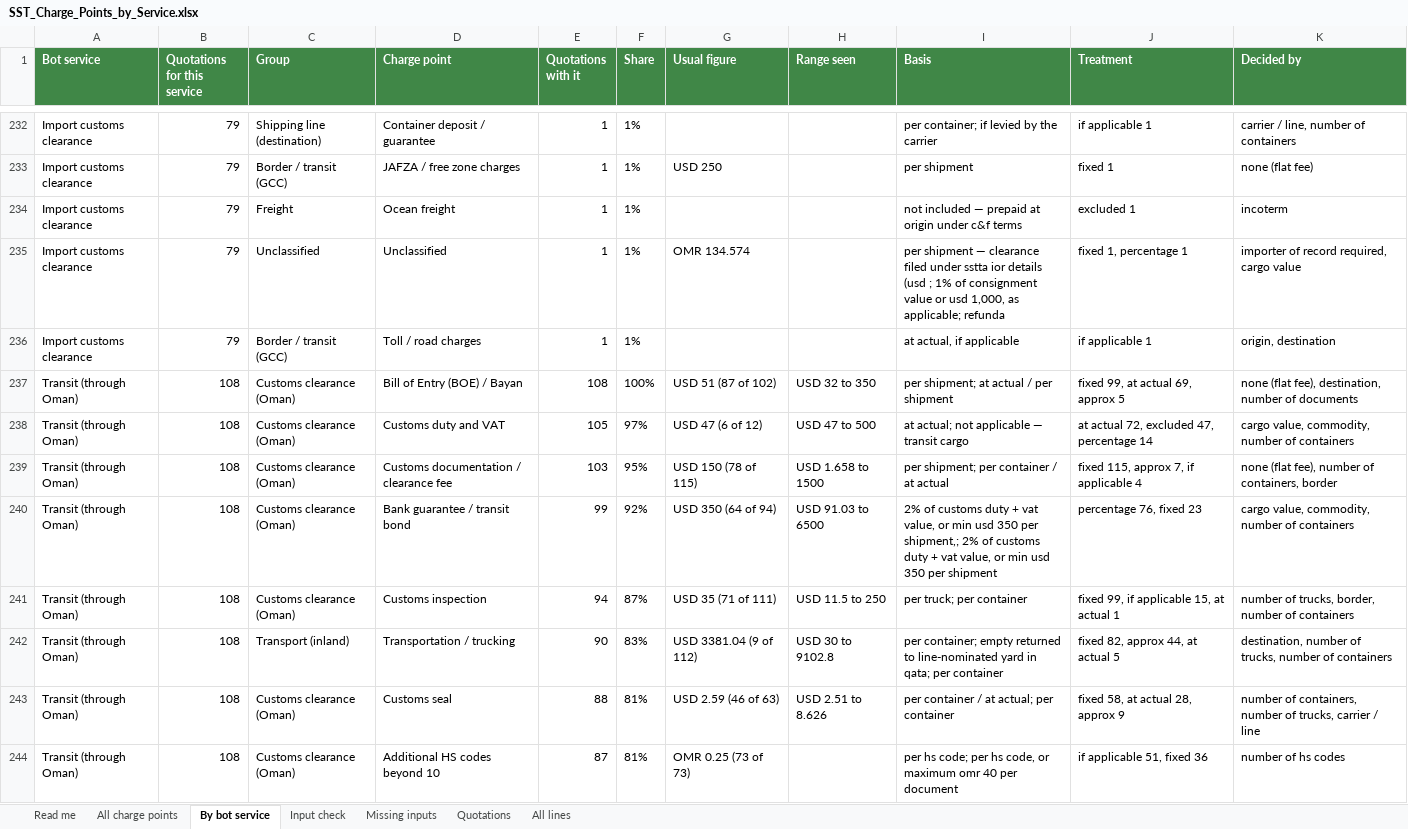
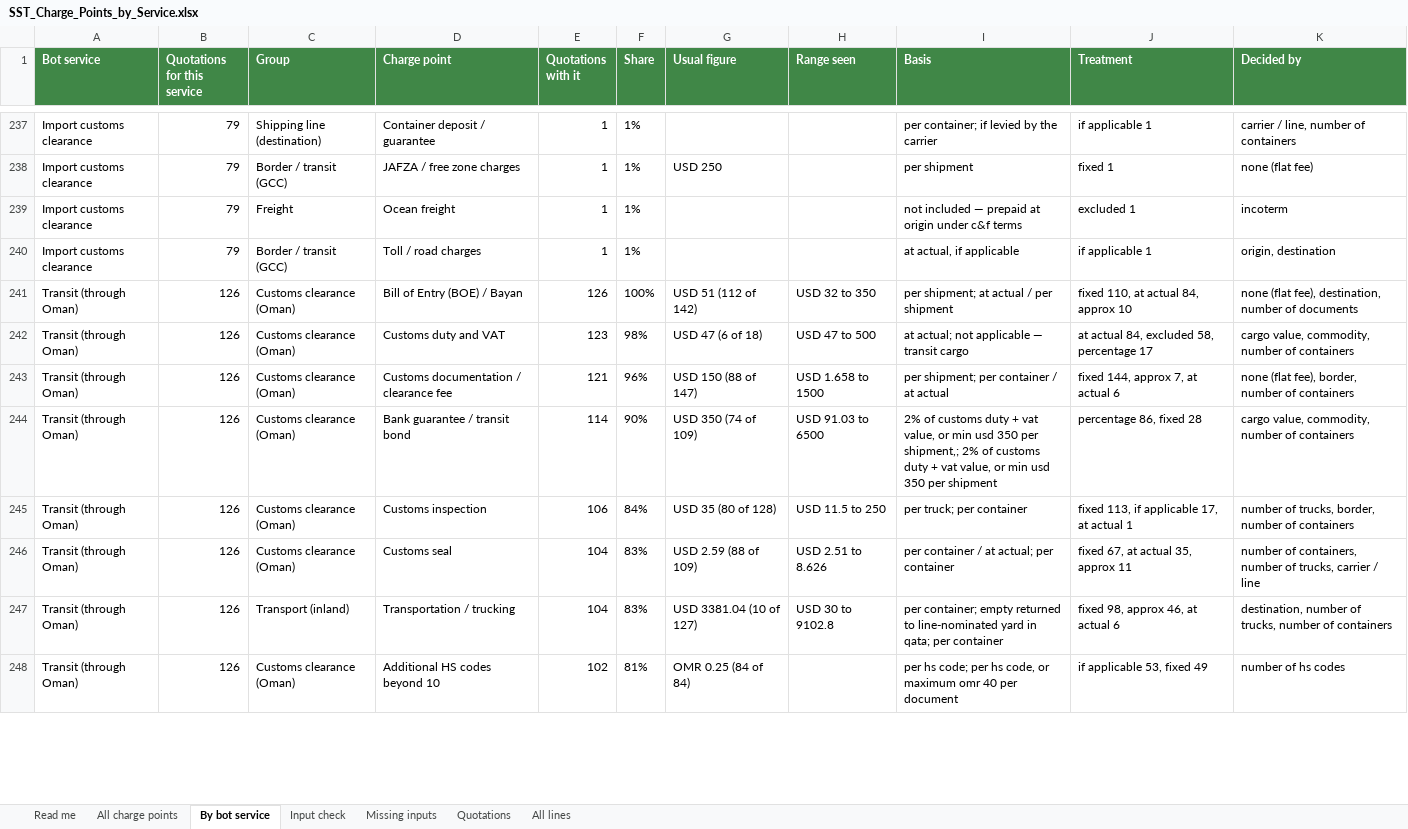
Before and after one commit to soharmctshipping-digital/Digitaltestmaster, an Excel workbook: SST_Charge_Points_by_Service.xlsx, sheet By bot service, drawn as a sheet; only a part is shown, gaps mark what is left out; values as stored, in another font and other column widths than the file's, no borders; removed rows and columns are numbered as before the commit, all else as after; the diff covers the shown part only; the diff names each change by its address in the sheet, - before the commit and + after, or states it on an @@ line.

```diff
--- a/SST_Charge_Points_by_Service.xlsx (sheet By bot service)
+++ b/SST_Charge_Points_by_Service.xlsx (sheet By bot service)
-row 235: Import customs clearance | 79 | Unclassified | Unclassified | 1 | 1% | OMR 134.574 |  | per shipment — clearance filed under sstta ior details (usd ; 1% of consignment value or usd 1,000, as applicable; refunda | fixed 1, percentage 1 | importer of record required, cargo value
-B241:B245 (Quotations for this service): 108
+B241:B245 (Quotations for this service): 126
-E241 (Quotations with it): 108
+E241 (Quotations with it): 126
-G241 (Usual figure): USD 51 (87 of 102)
+G241 (Usual figure): USD 51 (112 of 142)
-J241 (Treatment): fixed 99, at actual 69, approx 5
+J241 (Treatment): fixed 110, at actual 84, approx 10
-E242 (Quotations with it): 105
+E242 (Quotations with it): 123
-F242 (Share): 97%
+F242 (Share): 98%
-G242 (Usual figure): USD 47 (6 of 12)
+G242 (Usual figure): USD 47 (6 of 18)
-J242 (Treatment): at actual 72, excluded 47, percentage 14
+J242 (Treatment): at actual 84, excluded 58, percentage 17
-E243 (Quotations with it): 103
+E243 (Quotations with it): 121
-F243 (Share): 95%
+F243 (Share): 96%
-G243 (Usual figure): USD 150 (78 of 115)
+G243 (Usual figure): USD 150 (88 of 147)
-J243 (Treatment): fixed 115, approx 7, if applicable 4
+J243 (Treatment): fixed 144, approx 7, at actual 6
-K243 (Decided by): none (flat fee), number of containers, border
+K243 (Decided by): none (flat fee), border, number of containers
-E244 (Quotations with it): 99
+E244 (Quotations with it): 114
-F244 (Share): 92%
+F244 (Share): 90%
-G244 (Usual figure): USD 350 (64 of 94)
+G244 (Usual figure): USD 350 (74 of 109)
-J244 (Treatment): percentage 76, fixed 23
+J244 (Treatment): percentage 86, fixed 28
-E245 (Quotations with it): 94
+E245 (Quotations with it): 106
-F245 (Share): 87%
+F245 (Share): 84%
-G245 (Usual figure): USD 35 (71 of 111)
+G245 (Usual figure): USD 35 (80 of 128)
-J245 (Treatment): fixed 99, if applicable 15, at actual 1
+J245 (Treatment): fixed 113, if applicable 17, at actual 1
+row 246: Transit (through Oman) | 126 | Customs clearance (Oman) | Customs seal | 104 | 83% | USD 2.59 (88 of 109) | USD 2.51 to 8.626 | per container / at actual; per container | fixed 67, at actual 35, approx 11 | number of containers, number of trucks, carrier / line
-B247 (Quotations for this service): 108
+B247 (Quotations for this service): 126
-E247 (Quotations with it): 90
+E247 (Quotations with it): 104
-G247 (Usual figure): USD 3381.04 (9 of 112)
+G247 (Usual figure): USD 3381.04 (10 of 127)
-J247 (Treatment): fixed 82, approx 44, at actual 5
+J247 (Treatment): fixed 98, approx 46, at actual 6
-row 243: Transit (through Oman) | 108 | Customs clearance (Oman) | Customs seal | 88 | 81% | USD 2.59 (46 of 63) | USD 2.51 to 8.626 | per container / at actual; per container | fixed 58, at actual 28, approx 9 | number of containers, number of trucks, carrier / line
-B248 (Quotations for this service): 108
+B248 (Quotations for this service): 126
-E248 (Quotations with it): 87
+E248 (Quotations with it): 102
-G248 (Usual figure): OMR 0.25 (73 of 73)
+G248 (Usual figure): OMR 0.25 (84 of 84)
-J248 (Treatment): if applicable 51, fixed 36
+J248 (Treatment): if applicable 53, fixed 49
```
Also changed, not shown: 35 added rows, 25 removed rows and 476 edited cells elsewhere in this sheet, sheet All lines, sheet All charge points, sheet Quotations, sheet Missing inputs, sheet Input check, sheet Read me, 5 other files.
